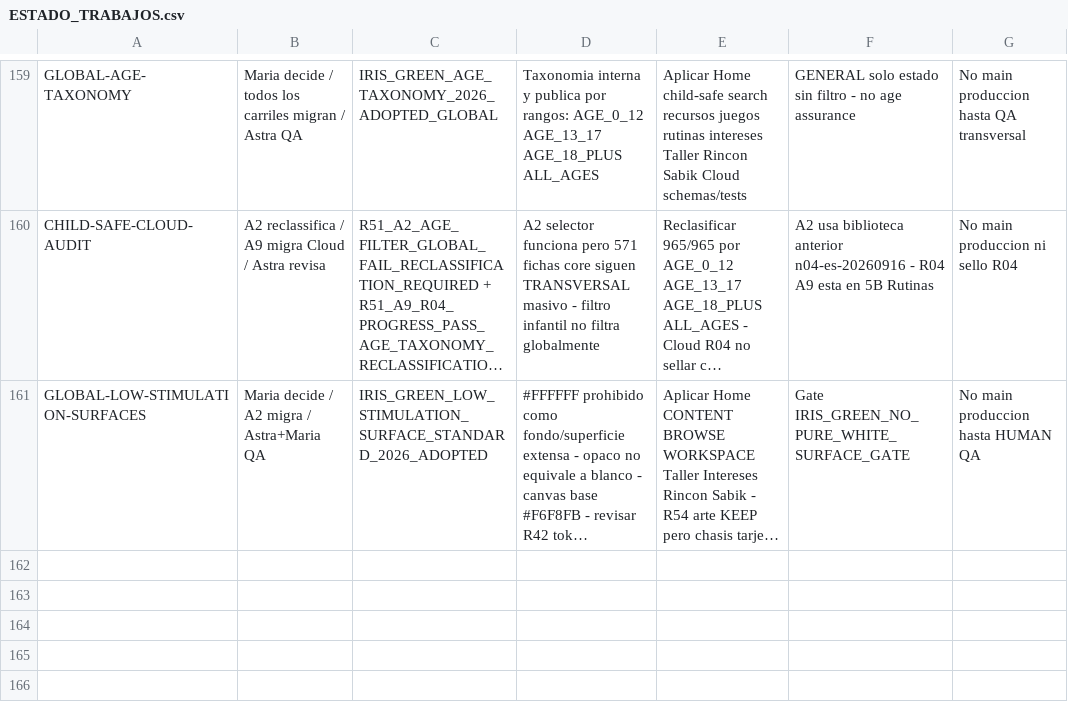
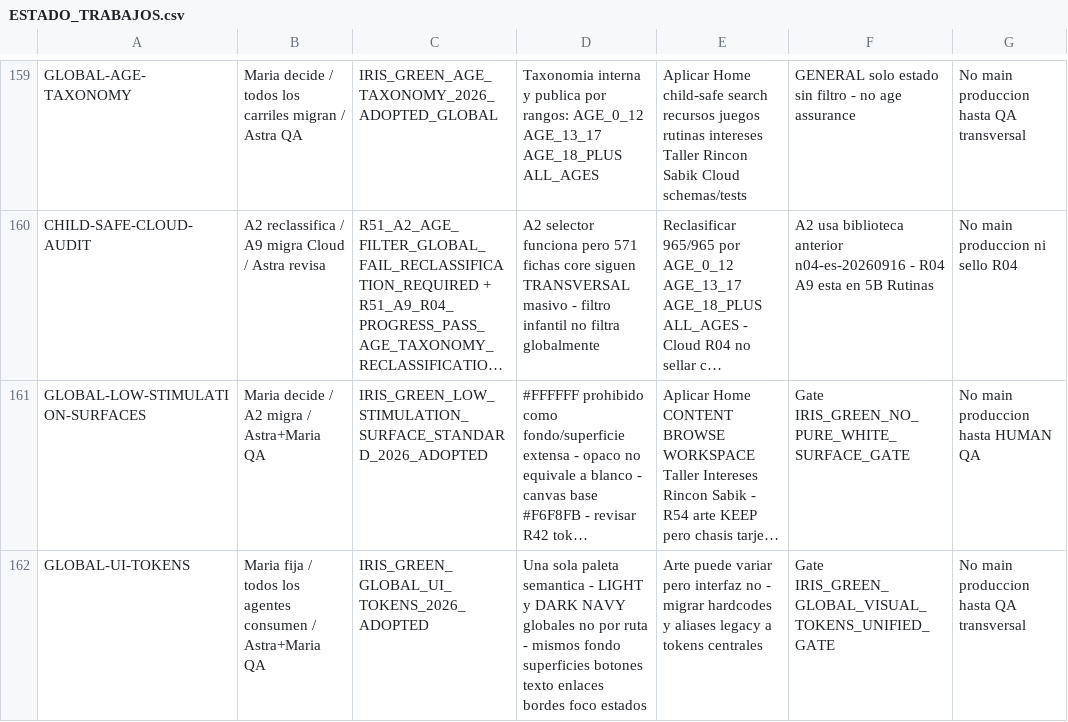
Before and after one commit to mruizwow-bit/irisgreen, a CSV file: COORDINACION_IRIS_GREEN/CONTROL/ESTADO_TRABAJOS.csv, drawn as a sheet; only a part is shown, gaps mark what is left out; long unchanged cells end in …; the diff names each change by its address in the sheet, - before the commit and + after, or states it on an @@ line.

Commit message:
Track global visual token unification

```diff
--- a/COORDINACION_IRIS_GREEN/CONTROL/ESTADO_TRABAJOS.csv
+++ b/COORDINACION_IRIS_GREEN/CONTROL/ESTADO_TRABAJOS.csv
+row 162: GLOBAL-UI-TOKENS | Maria fija / todos los agentes consumen / Astra+Maria QA | IRIS_GREEN_GLOBAL_UI_TOKENS_2026_ADOPTED | Una sola paleta semantica - LIGHT y DARK NAVY globales no por ruta - mismos fondo superficies botones texto enlaces bordes foco estados | Arte puede variar pero interfaz no - migrar hardcodes y aliases legacy a tokens centrales | Gate IRIS_GREEN_GLOBAL_VISUAL_TOKENS_UNIFIED_GATE | No main produccion hasta QA transversal
```
